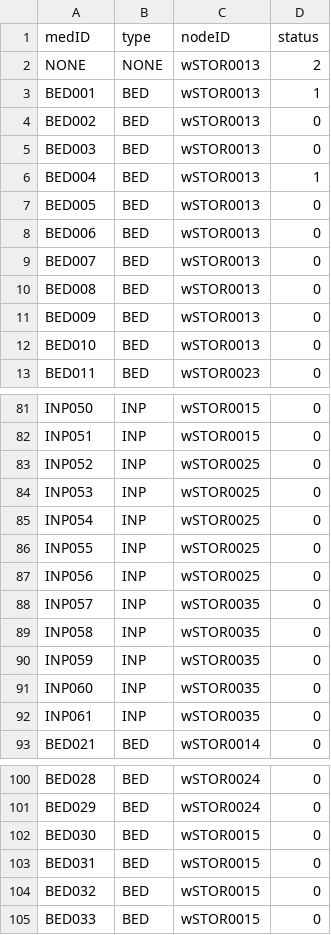
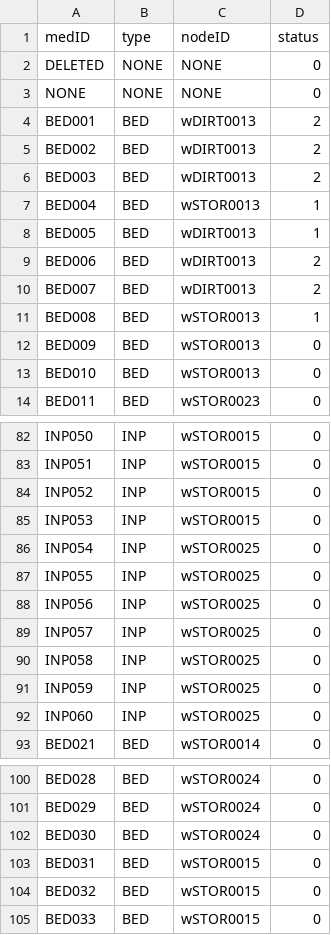
Before and after one commit to cscopetski/CS3733-D-Term-Team-W-Application, a CSV file: wApplication/CSVs/MedicalEquipment.csv (was wApplication/MEDEQUIPTEST.csv), drawn as a sheet; only a part is shown, gaps mark what is left out; the diff covers the shown part only.

```diff
--- a/wApplication/MEDEQUIPTEST.csv
+++ b/wApplication/CSVs/MedicalEquipment.csv
@@ -1,11 +1,12 @@
 medID,type,nodeID,status
-NONE,NONE,wSTOR0013,2
-BED001,BED,wSTOR0013,1
-BED002,BED,wSTOR0013,0
-BED003,BED,wSTOR0013,0
+DELETED,NONE,NONE,0
+NONE,NONE,NONE,0
+BED001,BED,wDIRT0013,2
+BED002,BED,wDIRT0013,2
+BED003,BED,wDIRT0013,2
 BED004,BED,wSTOR0013,1
-BED005,BED,wSTOR0013,0
-BED006,BED,wSTOR0013,0
-BED007,BED,wSTOR0013,0
-BED008,BED,wSTOR0013,0
+BED005,BED,wDIRT0013,1
+BED006,BED,wDIRT0013,2
+BED007,BED,wDIRT0013,2
+BED008,BED,wSTOR0013,1
 BED009,BED,wSTOR0013,0
@@ -82,4 +83,4 @@ INP050,INP,wSTOR0015,0
 INP051,INP,wSTOR0015,0
-INP052,INP,wSTOR0025,0
-INP053,INP,wSTOR0025,0
+INP052,INP,wSTOR0015,0
+INP053,INP,wSTOR0015,0
 INP054,INP,wSTOR0025,0
@@ -87,7 +88,6 @@ INP055,INP,wSTOR0025,0
 INP056,INP,wSTOR0025,0
-INP057,INP,wSTOR0035,0
-INP058,INP,wSTOR0035,0
-INP059,INP,wSTOR0035,0
-INP060,INP,wSTOR0035,0
-INP061,INP,wSTOR0035,0
+INP057,INP,wSTOR0025,0
+INP058,INP,wSTOR0025,0
+INP059,INP,wSTOR0025,0
+INP060,INP,wSTOR0025,0
 BED021,BED,wSTOR0014,0
@@ -101,3 +101,3 @@ BED028,BED,wSTOR0024,0
 BED029,BED,wSTOR0024,0
-BED030,BED,wSTOR0015,0
+BED030,BED,wSTOR0024,0
 BED031,BED,wSTOR0015,0
```
Also changed, not shown: 17 edited cells elsewhere in this file, wApplication/CSVs/TowerLocations.csv, 29 other files.
